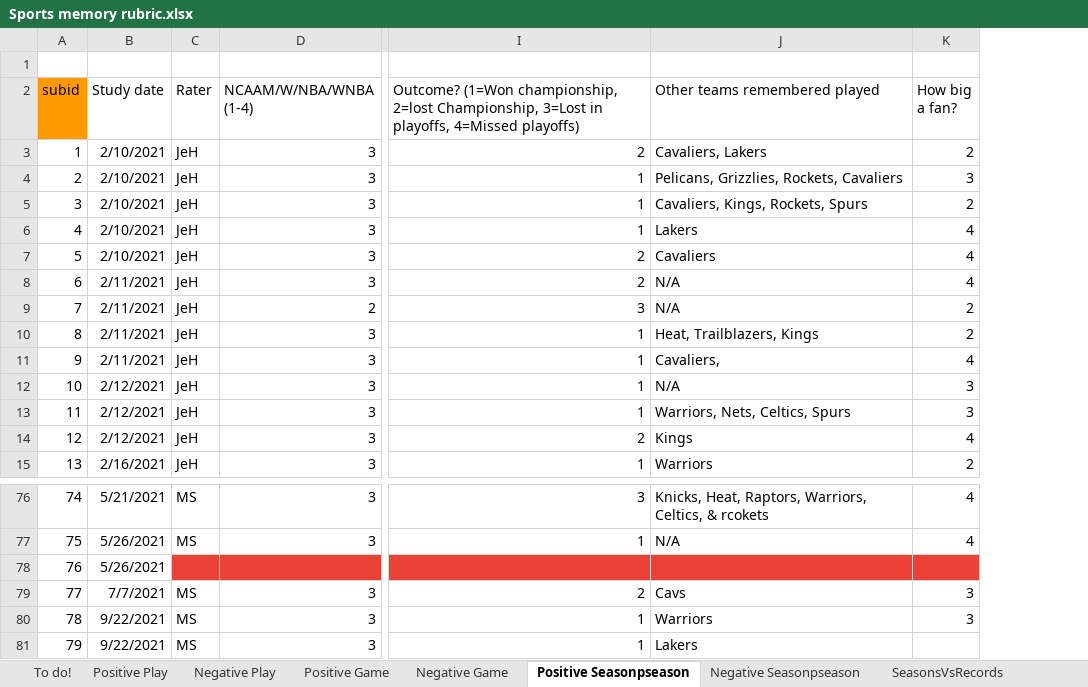
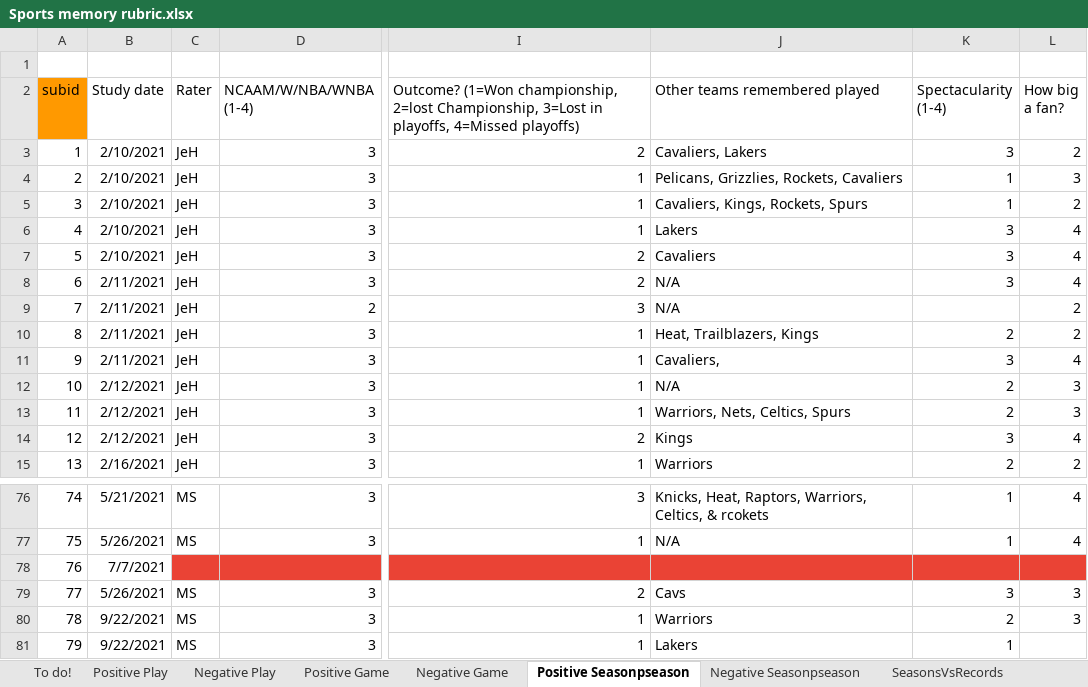
Before and after one commit to JamesWardAntony/bball_am, an Excel workbook: Sports memory rubric.xlsx, sheet Positive Seasonpseason, drawn as a sheet; only a part is shown, gaps mark what is left out; values as stored, in another font and other column widths than the file's, no borders; charts and pictures not drawn; the diff names each change by its address in the sheet, - before the commit and + after, or states it on an @@ line.

```diff
--- a/Sports memory rubric.xlsx (sheet Positive Seasonpseason)
+++ b/Sports memory rubric.xlsx (sheet Positive Seasonpseason)
+column K (Spectacularity (1-4)), rows 3-15: 3 | 1 | 1 | 3 | 3 | 3 |  | 2 | 3 | 2 | 2 | 3 | 2; rows 76-81: 1 | 1 |  | 3 | 2 | 1
-B78 (Study date): 5/26/2021
+B78 (Study date): 7/7/2021
-B79 (Study date): 7/7/2021
+B79 (Study date): 5/26/2021
```
Also changed, not shown: sheet Negative Seasonpseason, sheet Positive Play, sheet Positive Game, sheet Spectacularity rubric, sheet Negative Game, sheet To do!, 1 more sheet, formulas that keep their value, 4 other files.
